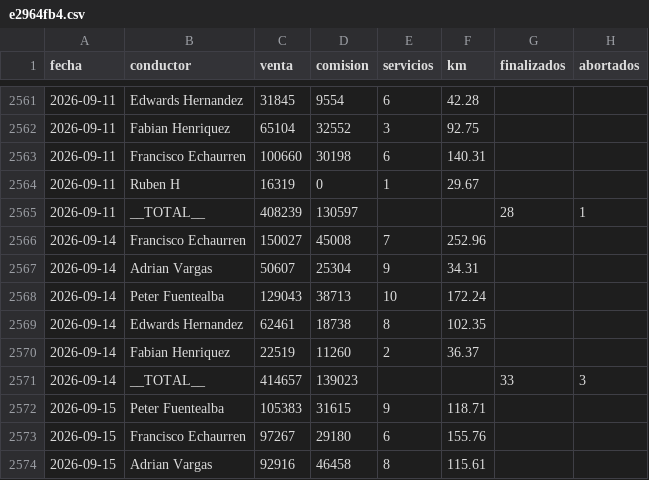
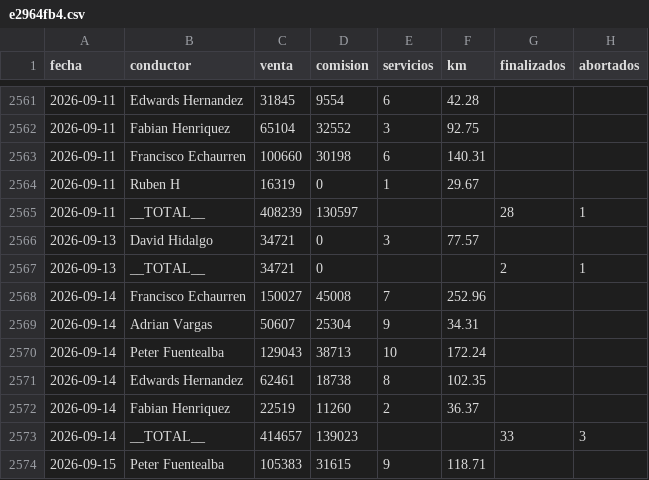
Before and after one commit to rubness007/qz-13a41abc58, a CSV file: e2964fb4.csv, drawn as a sheet; only a part is shown, gaps mark what is left out; the shorter side is filled out with more unchanged rows.

```diff
--- a/e2964fb4.csv
+++ b/e2964fb4.csv
@@ -2565,2 +2565,4 @@ fecha,conductor,venta,comision,servicios,km,finalizados,abortados
 2026-09-11,__TOTAL__,408239,130597,,,28,1
+2026-09-13,David Hidalgo,34721,0,3,77.57,,
+2026-09-13,__TOTAL__,34721,0,,,2,1
 2026-09-14,Francisco Echaurren,150027,45008,7,252.96,,
```
